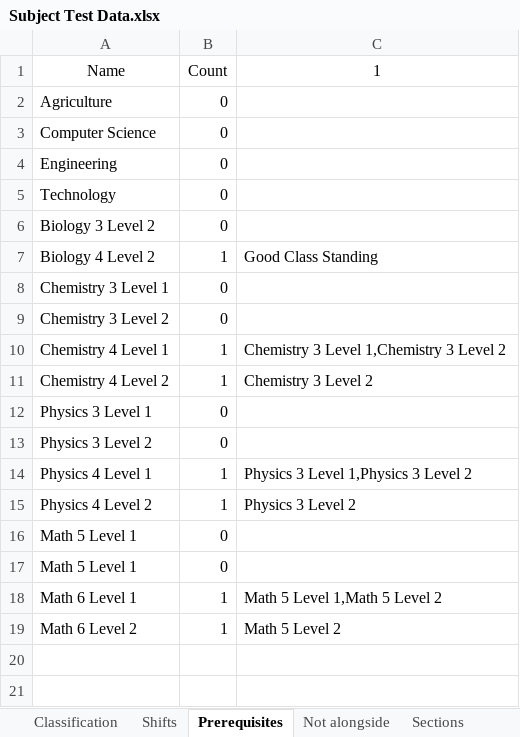
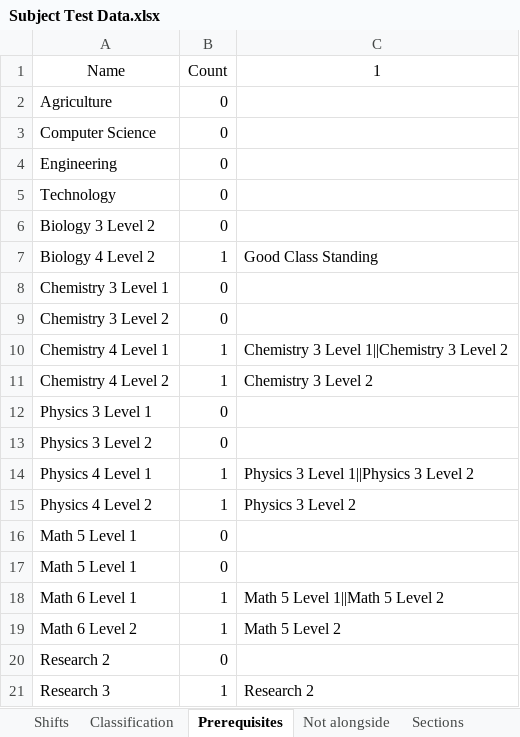
Before and after one commit to nimendoza/b2023-res-abm, an Excel workbook: input/Subject Test Data.xlsx, sheet Prerequisites, drawn as a sheet; values as stored, in another font and other column widths than the file's, no borders; the diff names each change by its address in the sheet, - before the commit and + after, or states it on an @@ line.

```diff
--- a/input/Subject Test Data.xlsx (sheet Prerequisites)
+++ b/input/Subject Test Data.xlsx (sheet Prerequisites)
@@ sheet tab order changed: Shifts | Classification | Prerequisites | Not alongside | Sections @@
-C10: Chemistry 3 Level 1,Chemistry 3 Level 2
+C10: Chemistry 3 Level 1||Chemistry 3 Level 2
-C14: Physics 3 Level 1,Physics 3 Level 2
+C14: Physics 3 Level 1||Physics 3 Level 2
-C18: Math 5 Level 1,Math 5 Level 2
+C18: Math 5 Level 1||Math 5 Level 2
+row 20: Research 2 | 0
+row 21: Research 3 | 1 | Research 2
```
Also changed, not shown: sheet Classification, sheet Not alongside, sheet Sections, input/Student Test Data.xlsx.
